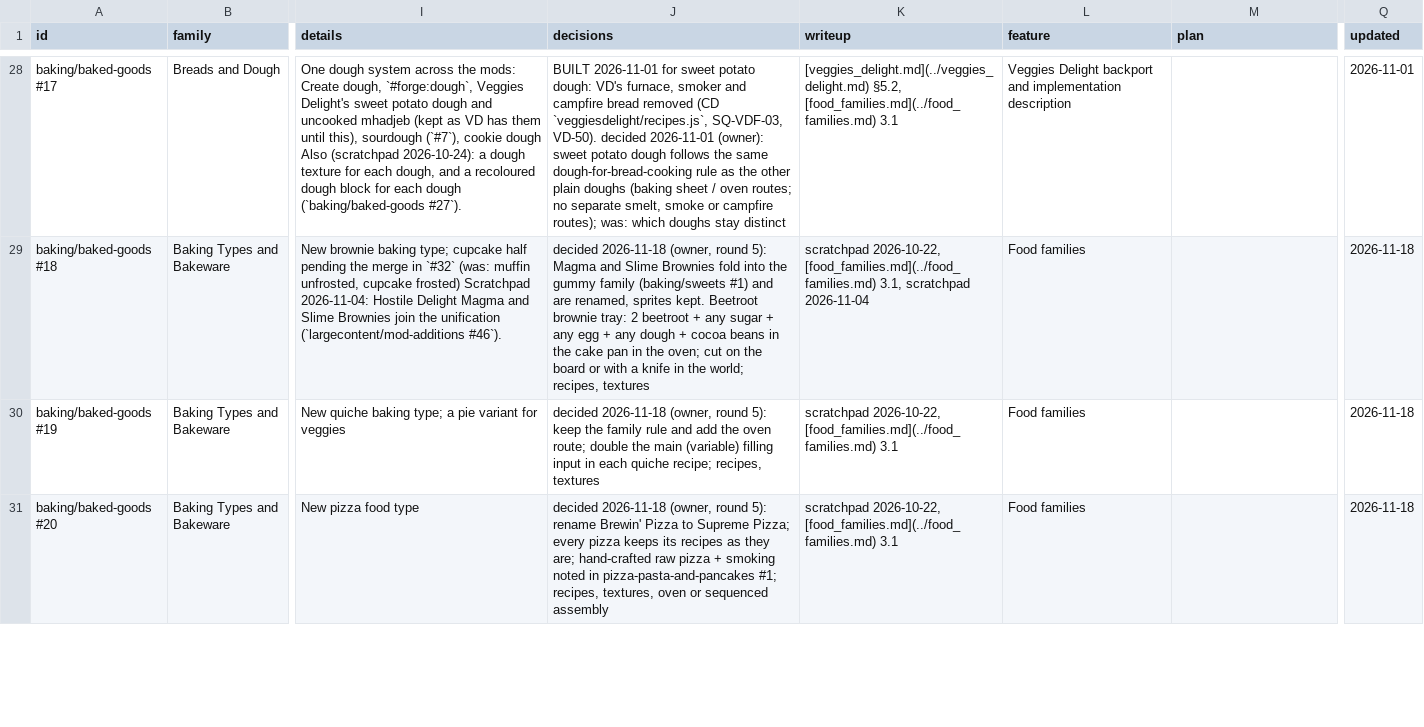
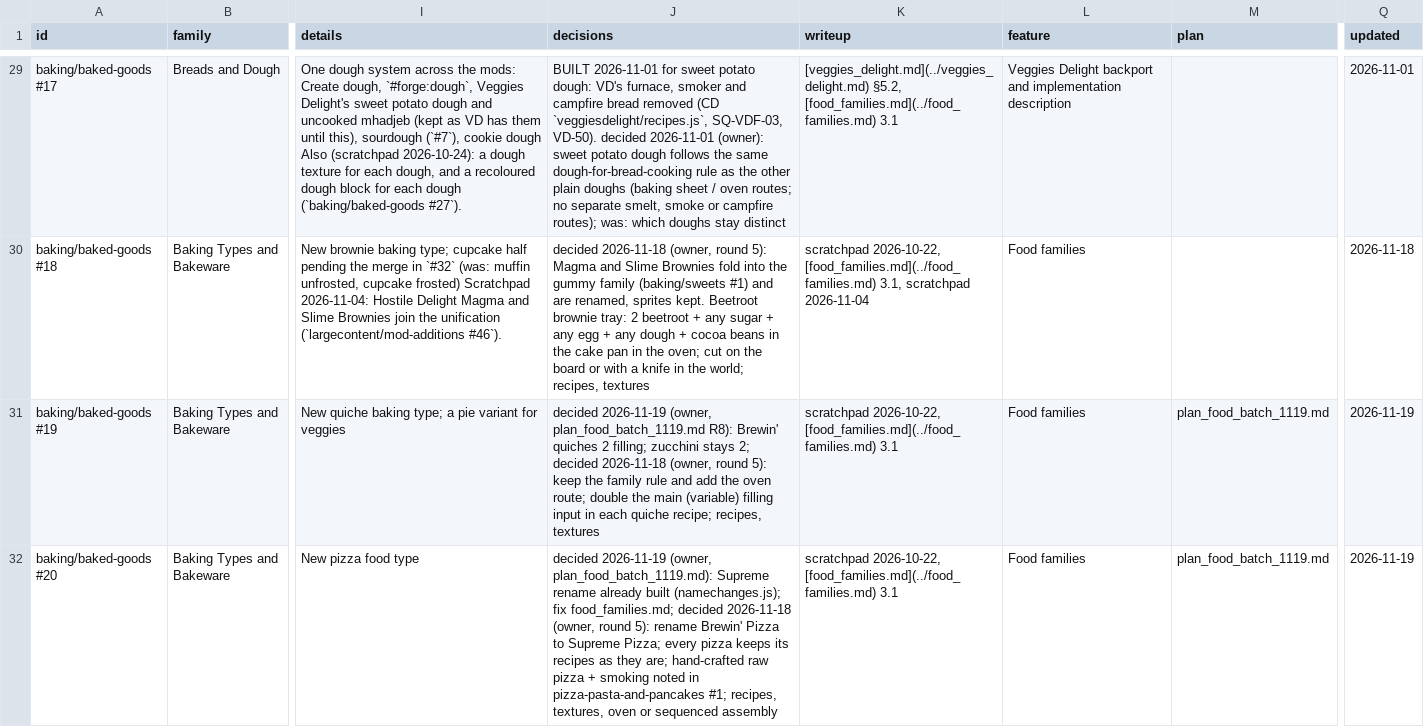
Before and after one commit to SaintAlfonzo/CreativeEngineering, a CSV file: feature_writeup/todo/rows/baking_and_sweets.csv, drawn as a sheet; only a part is shown, gaps mark what is left out; addresses are those after the commit; the diff covers the shown part only; the diff names each change by its address in the sheet, - before the commit and + after, or states it on an @@ line.

```diff
--- a/feature_writeup/todo/rows/baking_and_sweets.csv
+++ b/feature_writeup/todo/rows/baking_and_sweets.csv
-J31 (decisions): decided 2026-11-18 (owner,…
+J31 (decisions): decided 2026-11-19 (owner, plan_food_batch_1119.md R8): Brewin' quiches 2 filling; zucchini stays 2; decided 2026-11-18 (owner,…
-M31:M32 (plan): (empty)
+M31:M32 (plan): plan_food_batch_1119.md
-Q31:Q32 (updated): 2026-11-18
+Q31:Q32 (updated): 2026-11-19
-J32 (decisions): decided 2026-11-18 (owner,…
+J32 (decisions): decided 2026-11-19 (owner, plan_food_batch_1119.md): Supreme rename already built (namechanges.js); fix food_families.md; decided 2026-11-18 (owner,…
```
Also changed, not shown: 1 added row and 3 edited cells elsewhere in this file, feature_writeup/todo/rows/dishes_and_ingredients.csv, feature_writeup/todo/rows/farming.csv, 9 other files.
